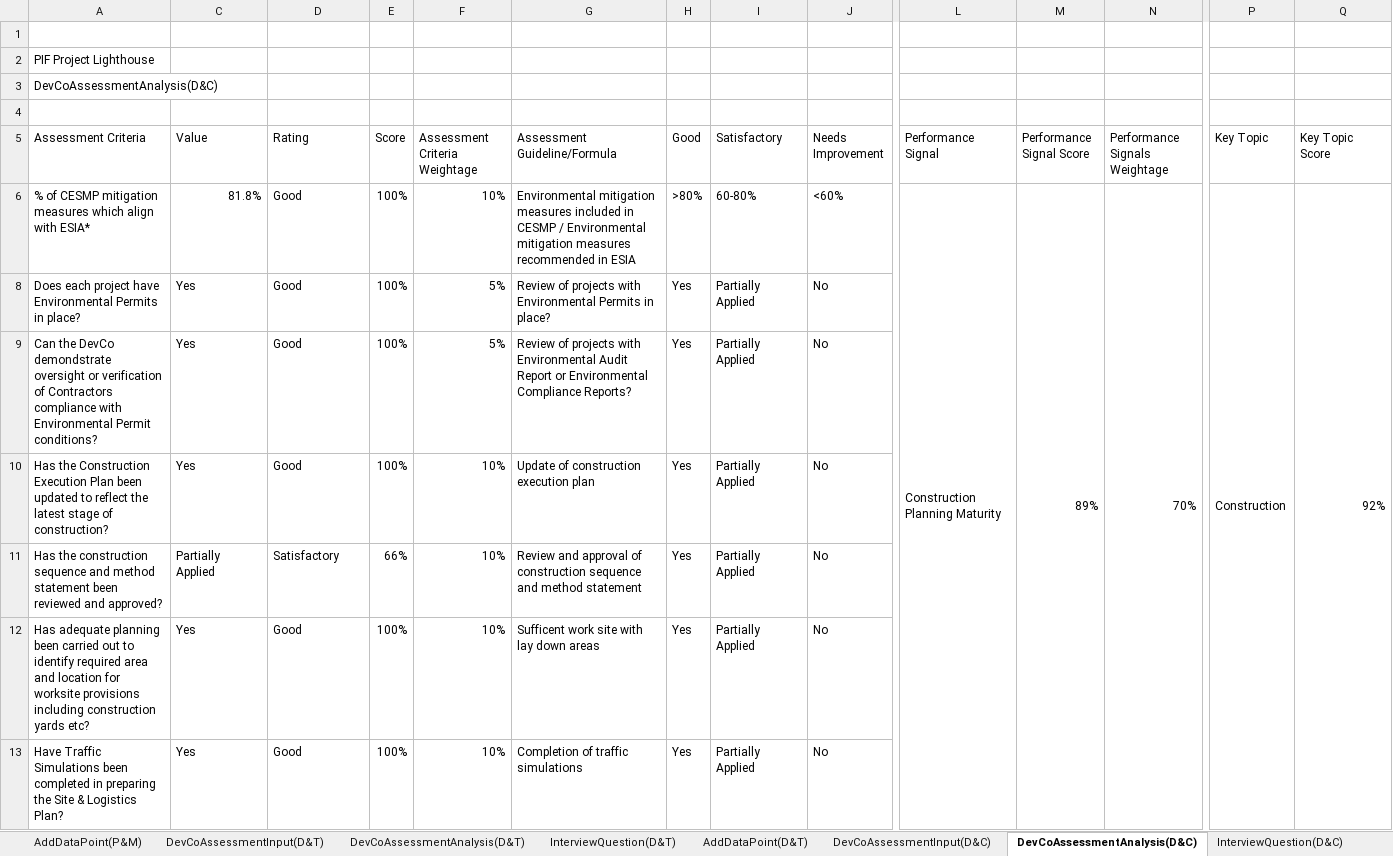
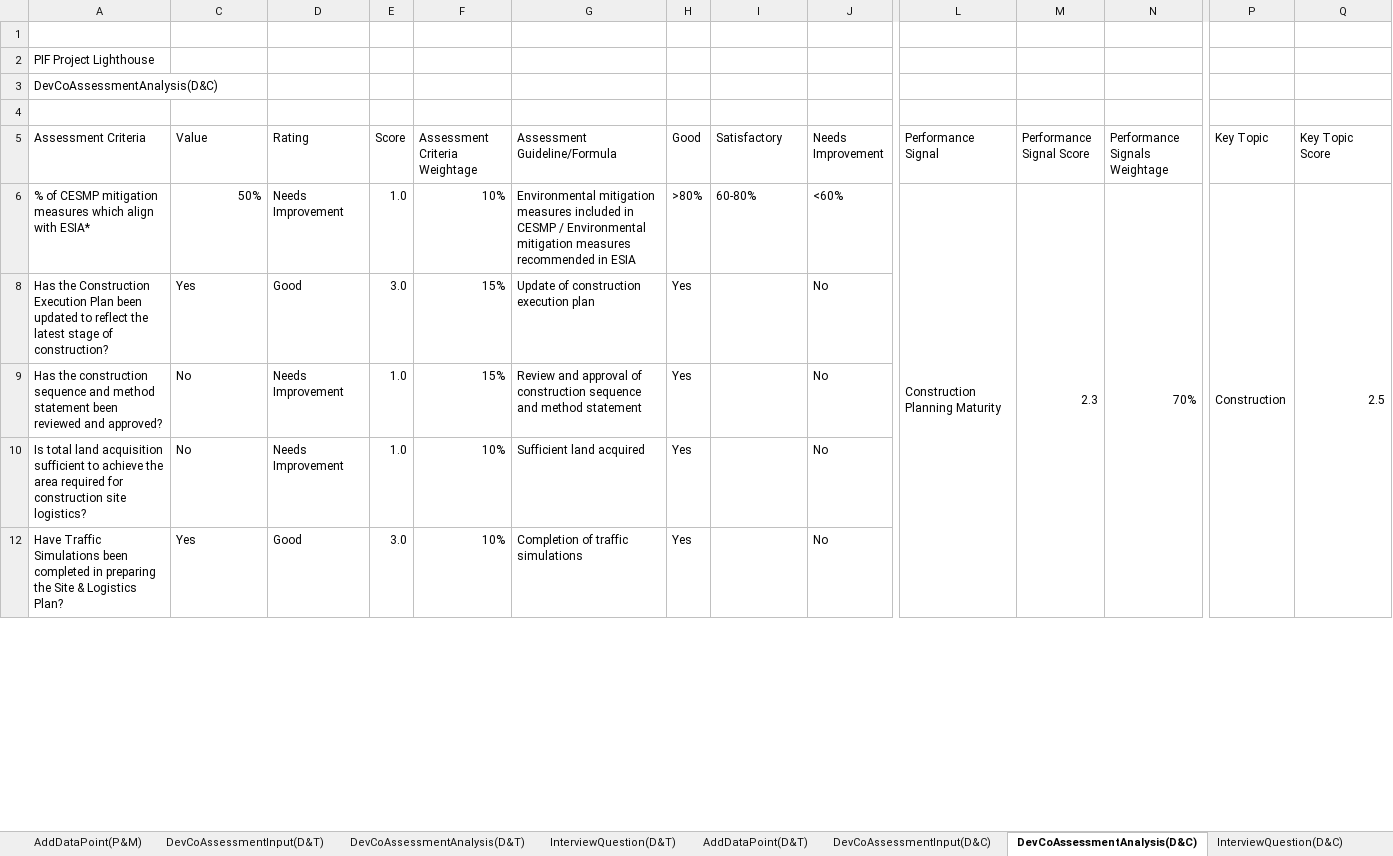
Before and after one commit to jemyap91/lighthouse_dash, an Excel workbook: assessment_guide/assessment_guide_Diriyah.xlsx, sheet DevCoAssessmentAnalysis(D&C), drawn as a sheet; only a part is shown, gaps mark what is left out; values as stored, in another font and other column widths than the file's, no cell formats; charts and pictures and conditional formats not drawn; removed rows and columns are numbered as before the commit, all else as after; rows hold the shown columns only; the diff covers the shown part only; the diff names each change by its address in the sheet, - before the commit and + after, or states it on an @@ line.

```diff
--- a/assessment_guide/assessment_guide_Diriyah.xlsx (sheet DevCoAssessmentAnalysis(D&C))
+++ b/assessment_guide/assessment_guide_Diriyah.xlsx (sheet DevCoAssessmentAnalysis(D&C))
-C6 (Value): 81.8%
+C6 (Value): 50%
-D6 (Rating): Good
+D6 (Rating): Needs Improvement
-E6 (Score): 100%
+E6 (Score): 1.0
-M6 (Performance Signal Score): 89%
+M6 (Performance Signal Score): 2.3
-Q6 (Key Topic Score): 92%
+Q6 (Key Topic Score): 2.5
-row 8: Does each project have Environmental Permits in place? | Yes | Good | 100% | 5% | Review of projects with Environmental Permits in place? | Yes | Partially Applied | No
-row 9: Can the DevCo demondstrate oversight or verification of Contractors compliance with Environmental Permit conditions? | Yes | Good | 100% | 5% | Review of projects with Environmental Audit Report or Environmental Compliance Reports? | Yes | Partially Applied | No
-E8 (Score): 100%
+E8 (Score): 3.0
-F8:F9 (Assessment Criteria Weightage): 10%
+F8:F9 (Assessment Criteria Weightage): 15%
-I8:I9 (Satisfactory): Partially Applied
+I8:I9 (Satisfactory): (empty)
-C9 (Value): Partially Applied
+C9 (Value): No
-D9 (Rating): Satisfactory
+D9 (Rating): Needs Improvement
-E9 (Score): 66%
+E9 (Score): 1.0
-row 12: Has adequate planning been carried out to identify required area and location for worksite provisions including construction yards etc? | Yes | Good | 100% | 10% | Sufficent work site with lay down areas | Yes | Partially Applied | No
+row 10: Is total land acquisition sufficient to achieve the area required for construction site logistics? | No | Needs Improvement | 1.0 | 10% | Sufficient land acquired | Yes |  | No
-E12 (Score): 100%
+E12 (Score): 3.0
-I12 (Satisfactory): Partially Applied
+I12 (Satisfactory): (empty)
```
Also changed, not shown: 14 added rows, 17 removed rows and 93 edited cells elsewhere in this sheet, sheet Setting, sheet DevCoAssessmentInput(D&C), sheet Log, sheet AddDataPoint(D&C), sheet DevCoAssessmentInput(I&T), sheet DevCoAssessmentAnalysis(D&T), 21 more sheets, cell formats, formulas that keep their value, hidden cells, charts or pictures, assessment_guide/assessment_guide_Qiddiya.xlsx, master_sheet.xlsx, 2 other files.
